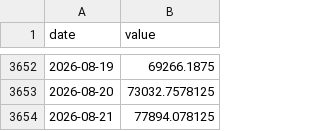
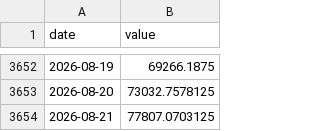
Before and after one commit to waterkoofAI/fiscal-dominance-monitor, a CSV file: data/cache/yahoo_BTC.csv, drawn as a sheet; only a part is shown, gaps mark what is left out.

Commit message:
data: 2026-08-21 macro update [skip ci]

```diff
--- a/data/cache/yahoo_BTC.csv
+++ b/data/cache/yahoo_BTC.csv
@@ -3653,2 +3653,2 @@ date,value
 2026-08-20,73032.7578125
-2026-08-21,77894.078125
+2026-08-21,77807.0703125
```
Also changed, not shown: data/cache/yahoo_DXY.csv, data/cache/yahoo_GOLD.csv, 2 other files.
